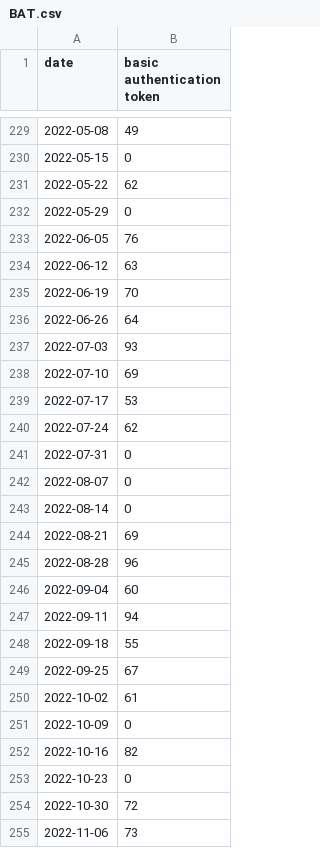
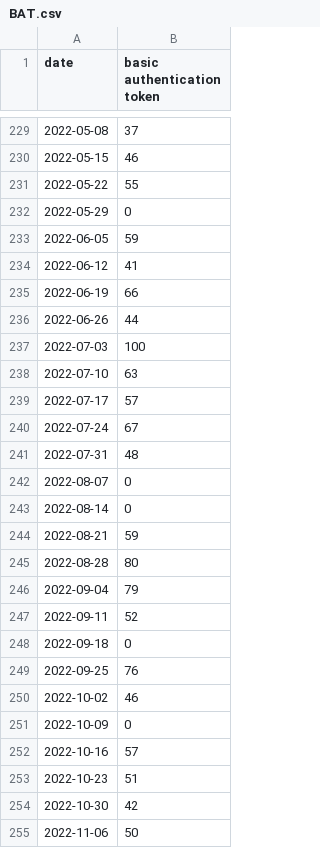
Before and after one commit to lauralad/TraderNet-CRv2, a CSV file: database/storage/downloads/gtrends/BAT.csv, drawn as a sheet; only a part is shown, gaps mark what is left out; the diff covers the shown part only.

```diff
--- a/database/storage/downloads/gtrends/BAT.csv
+++ b/database/storage/downloads/gtrends/BAT.csv
@@ -229,27 +229,27 @@ date,basic authentication token
-2022-05-08,49
-2022-05-15,0
-2022-05-22,62
+2022-05-08,37
+2022-05-15,46
+2022-05-22,55
 2022-05-29,0
-2022-06-05,76
-2022-06-12,63
-2022-06-19,70
-2022-06-26,64
-2022-07-03,93
-2022-07-10,69
-2022-07-17,53
-2022-07-24,62
-2022-07-31,0
+2022-06-05,59
+2022-06-12,41
+2022-06-19,66
+2022-06-26,44
+2022-07-03,100
+2022-07-10,63
+2022-07-17,57
+2022-07-24,67
+2022-07-31,48
 2022-08-07,0
 2022-08-14,0
-2022-08-21,69
-2022-08-28,96
-2022-09-04,60
-2022-09-11,94
-2022-09-18,55
-2022-09-25,67
-2022-10-02,61
+2022-08-21,59
+2022-08-28,80
+2022-09-04,79
+2022-09-11,52
+2022-09-18,0
+2022-09-25,76
+2022-10-02,46
 2022-10-09,0
-2022-10-16,82
-2022-10-23,0
-2022-10-30,72
-2022-11-06,73
+2022-10-16,57
+2022-10-23,51
+2022-10-30,42
+2022-11-06,50
```
Also changed, not shown: 1 added row and 132 edited cells elsewhere in this file, database/storage/downloads/gtrends/AVAX.csv, database/storage/downloads/gtrends/DOT.csv, 23 other files.
